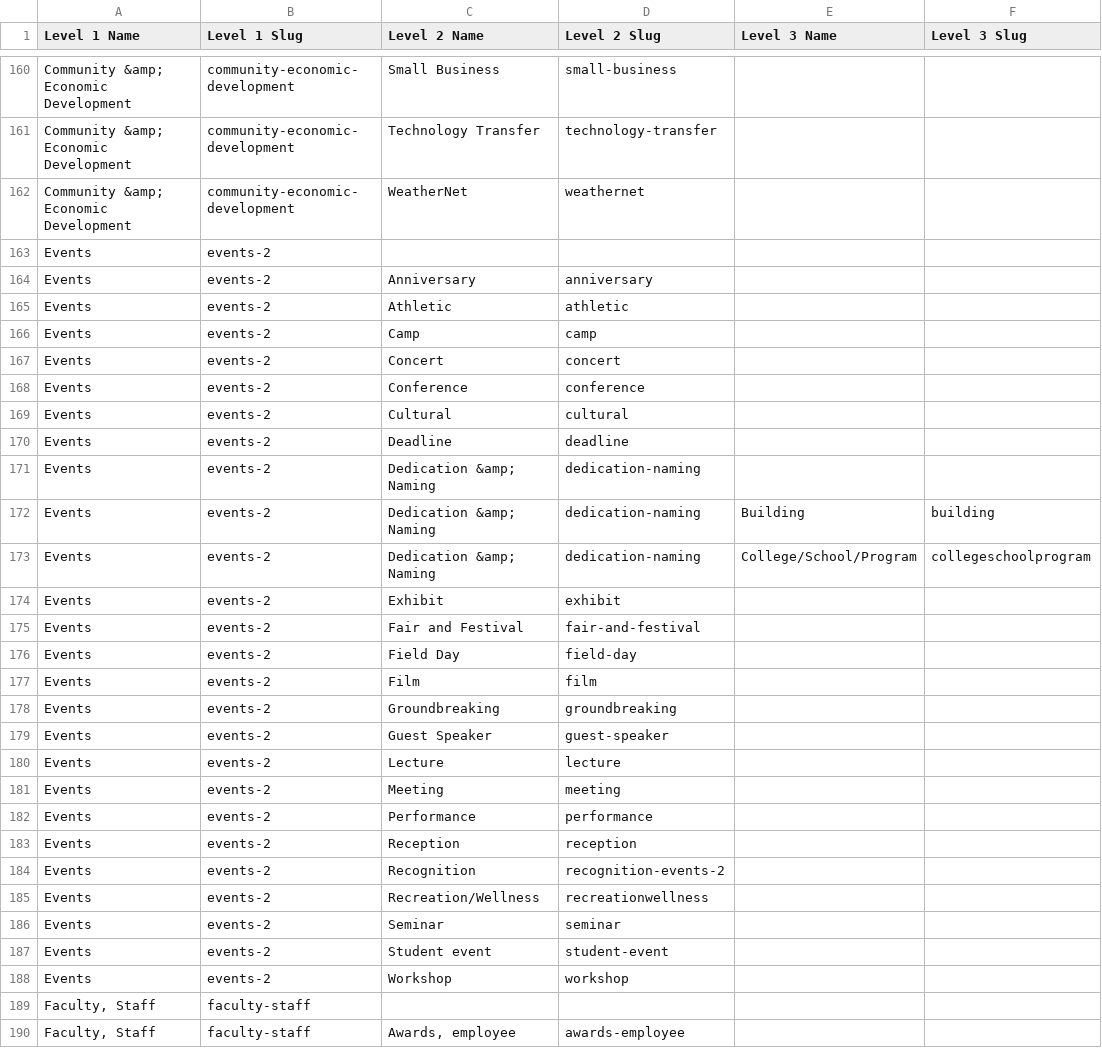
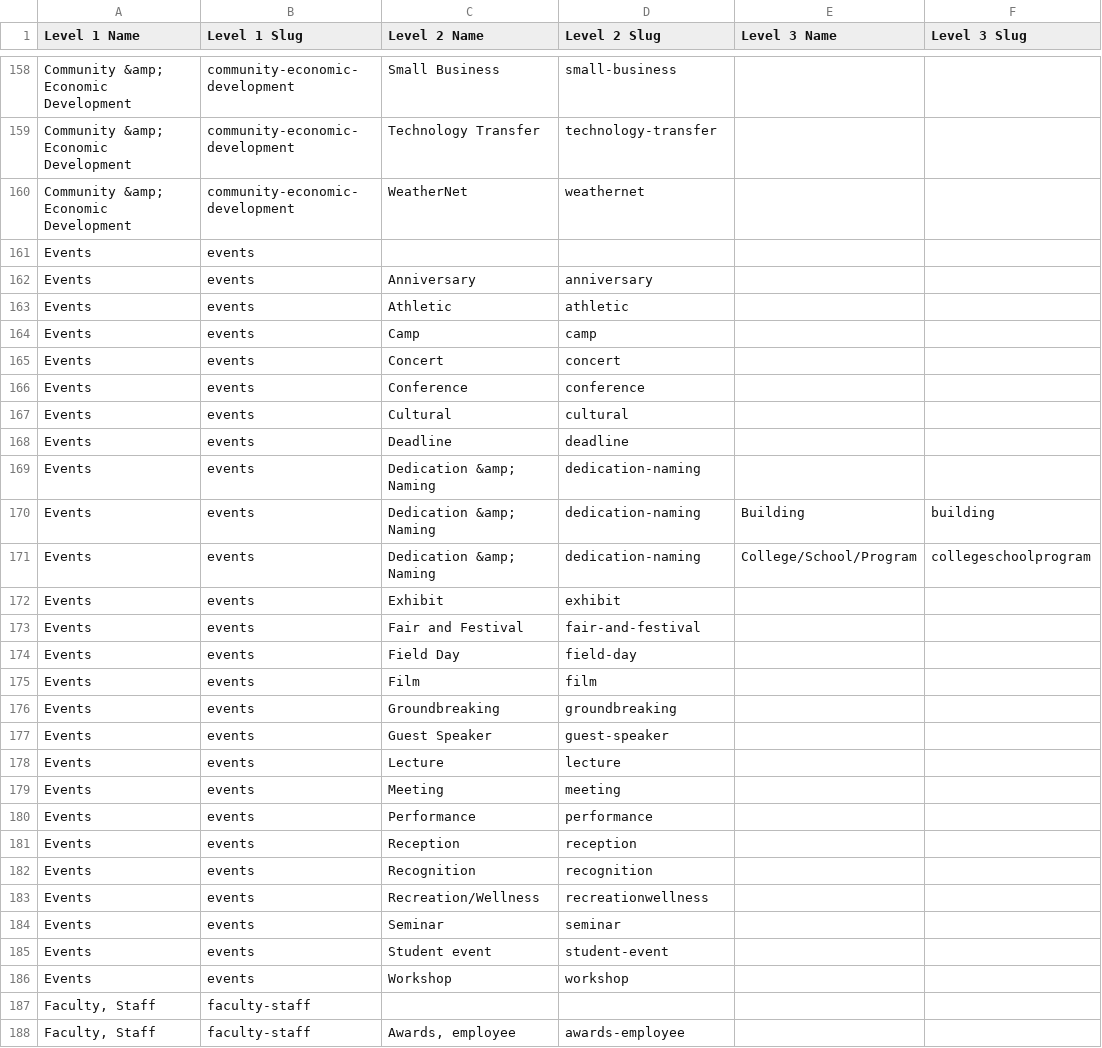
Before and after one commit to washingtonstateuniversity/WSU-University-Taxonomy, a CSV file: data/university-categories.csv, drawn as a sheet; only a part is shown, gaps mark what is left out; addresses are those after the commit; the diff covers the shown part only; the diff names each change by its address in the sheet, - before the commit and + after, or states it on an @@ line.

Commit message:
Adjust master University Category list to reduce duplicates
A few duplicates were found at various levels. This is an attempt to reduce that.

```diff
--- a/data/university-categories.csv
+++ b/data/university-categories.csv
-B161:B186 (Level 1 Slug): events-2
+B161:B186 (Level 1 Slug): events
-D182 (Level 2 Slug): recognition-events-2
+D182 (Level 2 Slug): recognition
```
Also changed, not shown: 4 added rows, 6 removed rows and 20 edited cells elsewhere in this file, 1 other file.
